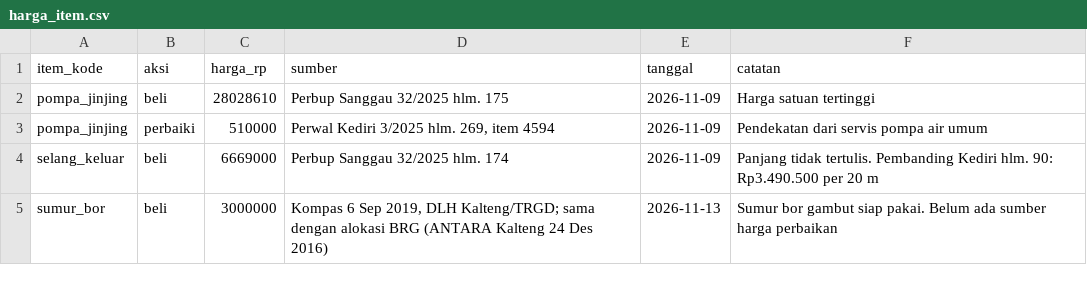
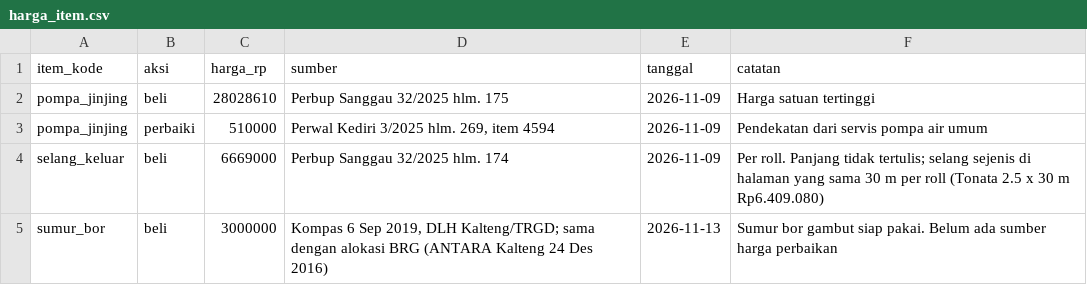
Before and after one commit to Faiz7557/LogicodixIRIS, a CSV file: data/manual/harga_item.csv, drawn as a sheet.

```diff
--- a/data/manual/harga_item.csv
+++ b/data/manual/harga_item.csv
@@ -3,3 +3,3 @@ pompa_jinjing,beli,28028610,Perbup Sanggau 32/2025 hlm. 175,2026-11-09,Harga sat
 pompa_jinjing,perbaiki,510000,"Perwal Kediri 3/2025 hlm. 269, item 4594",2026-11-09,Pendekatan dari servis pompa air umum
-selang_keluar,beli,6669000,Perbup Sanggau 32/2025 hlm. 174,2026-11-09,Panjang tidak tertulis. Pembanding Kediri hlm. 90: Rp3.490.500 per 20 m
+selang_keluar,beli,6669000,Perbup Sanggau 32/2025 hlm. 174,2026-11-09,Per roll. Panjang tidak tertulis; selang sejenis di halaman yang sama 30 m per roll (Tonata 2.5 x 30 m Rp6.409.080)
 sumur_bor,beli,3000000,"Kompas 6 Sep 2019, DLH Kalteng/TRGD; sama dengan alokasi BRG (ANTARA Kalteng 24 Des 2016)",2026-11-13,Sumur bor gambut siap pakai. Belum ada sumber harga perbaikan
```
Also changed, not shown: 7 other files.
